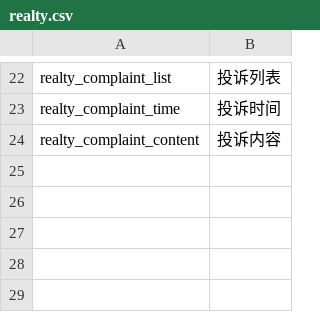
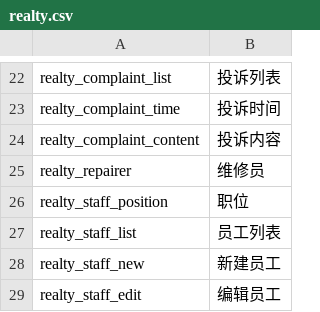
Before and after one commit to ixiangs/ecleague, a CSV file: languages/zh-CN/realty.csv, drawn as a sheet; only a part is shown, gaps mark what is left out; the diff names each change by its address in the sheet, - before the commit and + after, or states it on an @@ line.

```diff
--- a/languages/zh-CN/realty.csv
+++ b/languages/zh-CN/realty.csv
+row 25: realty_repairer | 维修员
+row 26: realty_staff_position | 职位
+row 27: realty_staff_list | 员工列表
+row 28: realty_staff_new | 新建员工
+row 29: realty_staff_edit | 编辑员工
```
Also changed, not shown: languages/zh-CN/system.csv, 12 other files.
